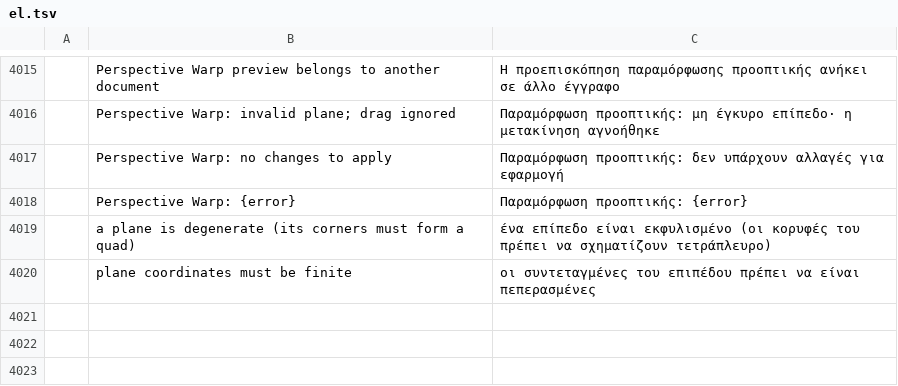
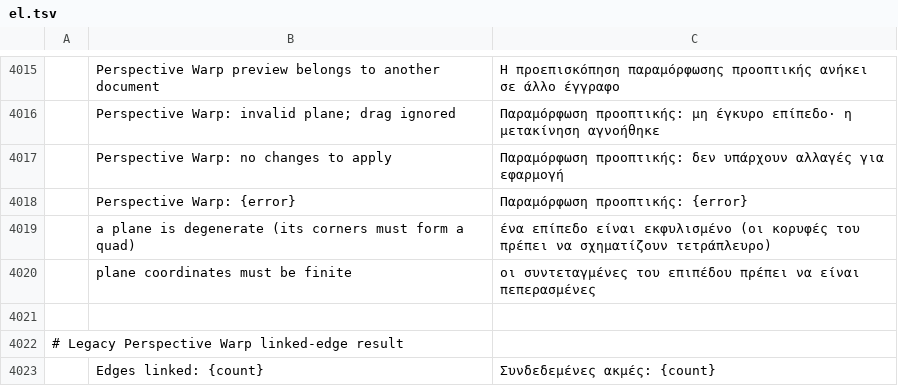
Before and after one commit to Darmonia/photocraft, a TSV file: crates/ui-egui/src/i18n/el.tsv, drawn as a sheet; only a part is shown, gaps mark what is left out; the diff names each change by its address in the sheet, - before the commit and + after, or states it on an @@ line.

Commit message:
fix(perspective): reject snapped invalid planes and unsafe straighten
Address CodeRabbit review #8498: reject degenerate snapped mouse-created quads, atomically roll back invalid straighten without losing preview, translate linked edge status/count in all 20 locale catalogs, and document interactive agent protocol. Add red-before/green-after mouse snap regression and valid-input straighten rollback regression. All 5 local qualification suites pass. No global homography changes.

```diff
--- a/crates/ui-egui/src/i18n/el.tsv
+++ b/crates/ui-egui/src/i18n/el.tsv
+row 4021: (empty)
+row 4022: # Legacy Perspective Warp linked-edge result
+row 4023:  | Edges linked: {count} | Συνδεδεμένες ακμές: {count}
```
Also changed, not shown: crates/ui-egui/src/i18n/pl.tsv, crates/ui-egui/src/i18n/ru.tsv, 19 other files.
